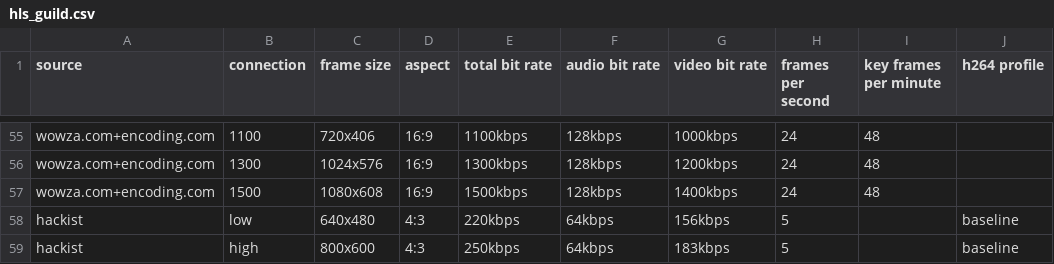
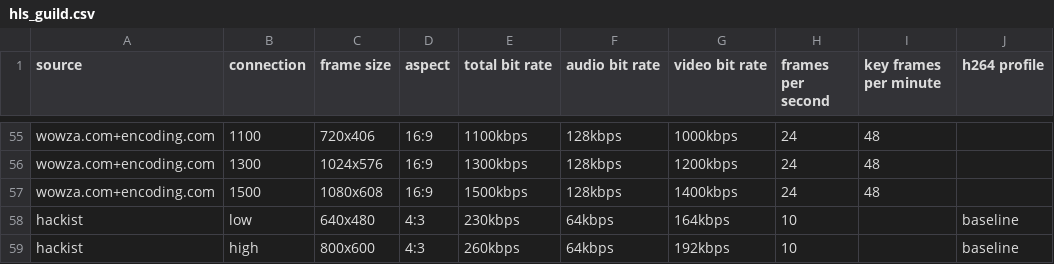
Before and after one commit to hackist/cells, a CSV file: data/hls_guild.csv, drawn as a sheet; only a part is shown, gaps mark what is left out.

Commit message:
change fps from 5 -> 10 will add about 8kbps

```diff
--- a/data/hls_guild.csv
+++ b/data/hls_guild.csv
@@ -57,3 +57,3 @@ wowza.com+encoding.com,1300,1024x576,16:9,1300kbps,128kbps,1200kbps,24,48,
 wowza.com+encoding.com,1500,1080x608,16:9,1500kbps,128kbps,1400kbps,24,48,
-hackist,low,640x480,4:3,220kbps,64kbps,156kbps,5,,baseline
-hackist,high,800x600,4:3,250kbps,64kbps,183kbps,5,,baseline
+hackist,low,640x480,4:3,230kbps,64kbps,164kbps,10,,baseline
+hackist,high,800x600,4:3,260kbps,64kbps,192kbps,10,,baseline
```
